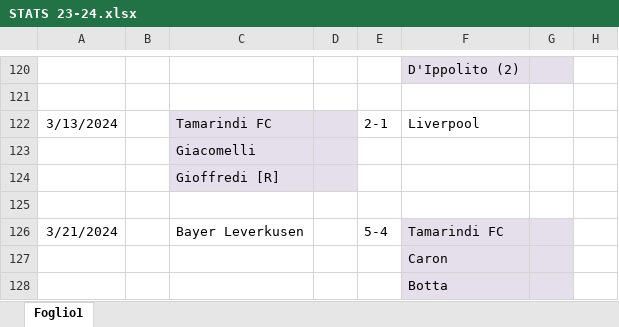
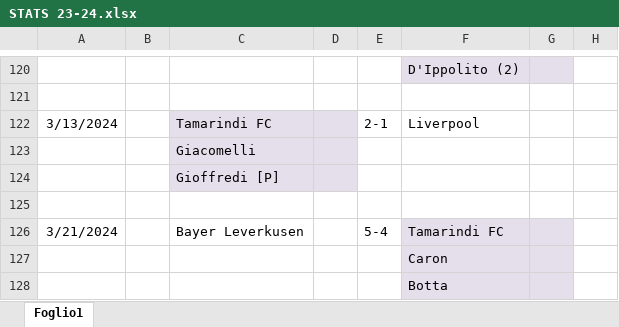
Before and after one commit to su-kha/tamarindi-web, an Excel workbook: data/STATS 23-24.xlsx, sheet Foglio1, drawn as a sheet; only a part is shown, gaps mark what is left out; values as stored, in another font and other column widths than the file's, no borders; the diff names each change by its address in the sheet, - before the commit and + after, or states it on an @@ line.

```diff
--- a/data/STATS 23-24.xlsx (sheet Foglio1)
+++ b/data/STATS 23-24.xlsx (sheet Foglio1)
-C124: Gioffredi [R]
+C124: Gioffredi [P]
```
Also changed, not shown: data/STATS 2022-23.xlsx, 2 other files.
